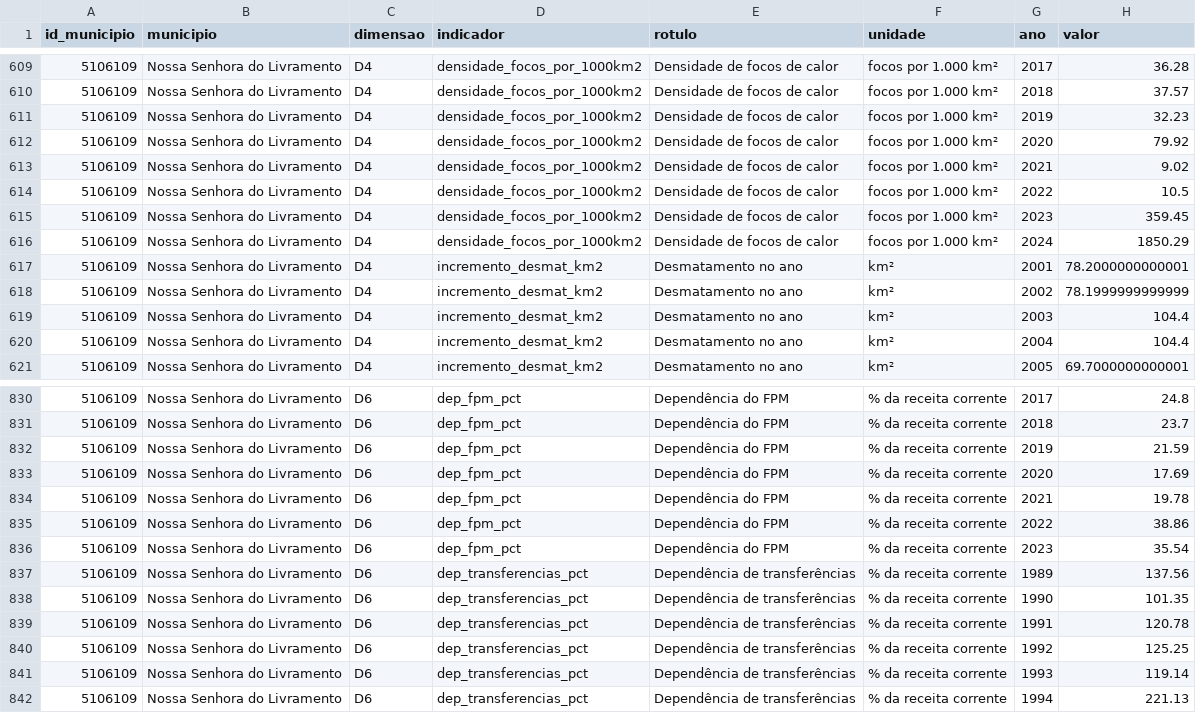
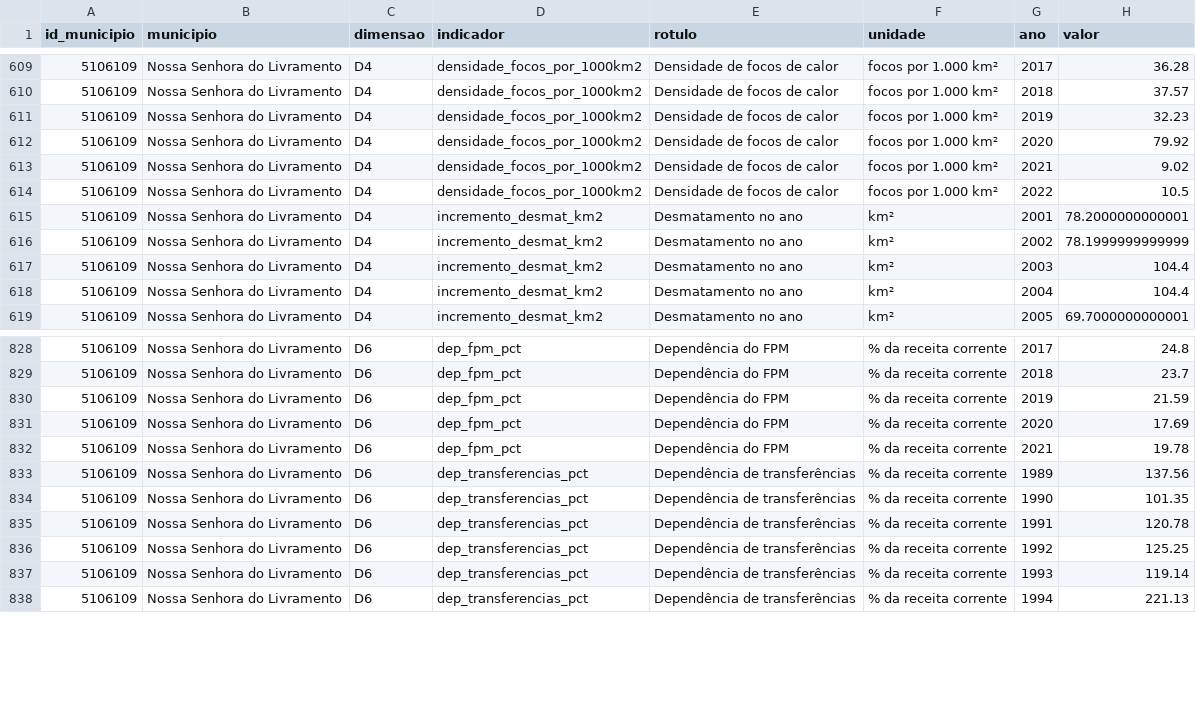
Before and after one commit to DanielLindomar/dsip-mt, a CSV file: arquivos/municipios/nossa-senhora-do-livramento_indicadores.csv, drawn as a sheet; only a part is shown, gaps mark what is left out; the diff names each change by its address in the sheet, - before the commit and + after, or states it on an @@ line.

```diff
--- a/arquivos/municipios/nossa-senhora-do-livramento_indicadores.csv
+++ b/arquivos/municipios/nossa-senhora-do-livramento_indicadores.csv
-row 615: 5106109 | Nossa Senhora do Livramento | D4 | densidade_focos_por_1000km2 | Densidade de focos de calor | focos por 1.000 km² | 2023 | 359.45
-row 616: 5106109 | Nossa Senhora do Livramento | D4 | densidade_focos_por_1000km2 | Densidade de focos de calor | focos por 1.000 km² | 2024 | 1850.29
-row 835: 5106109 | Nossa Senhora do Livramento | D6 | dep_fpm_pct | Dependência do FPM | % da receita corrente | 2022 | 38.86
-row 836: 5106109 | Nossa Senhora do Livramento | D6 | dep_fpm_pct | Dependência do FPM | % da receita corrente | 2023 | 35.54
```
Also changed, not shown: arquivos/municipios/barao-de-melgaco_indicadores.csv, arquivos/municipios/gloria-d-oeste_indicadores.csv, 29 other files.
